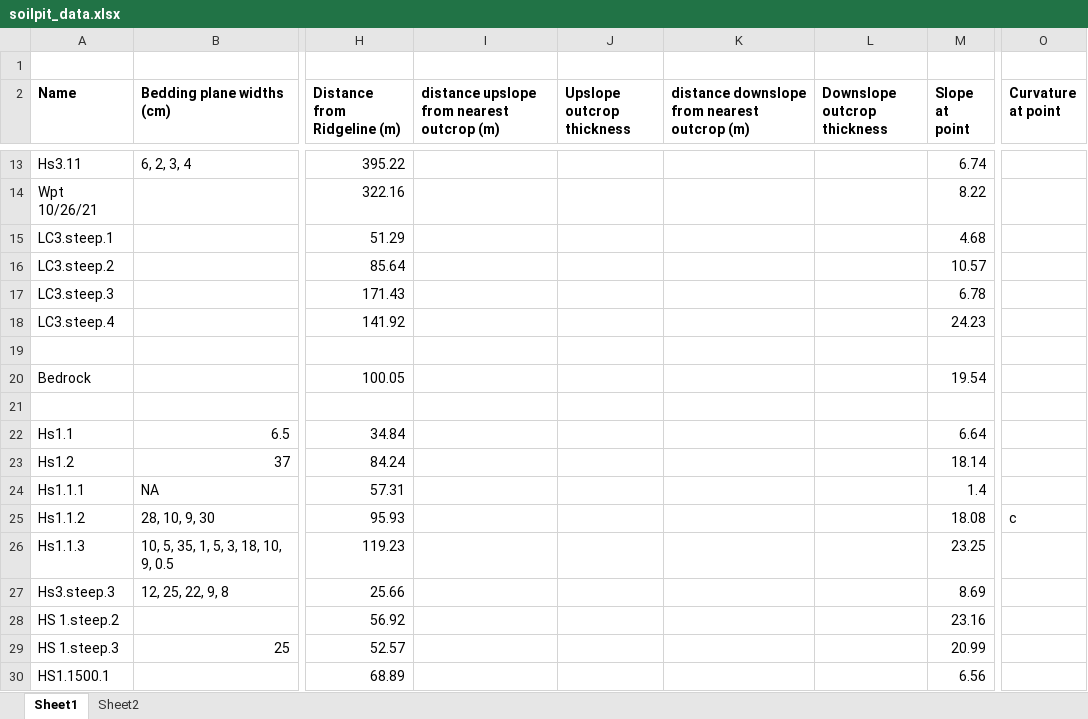
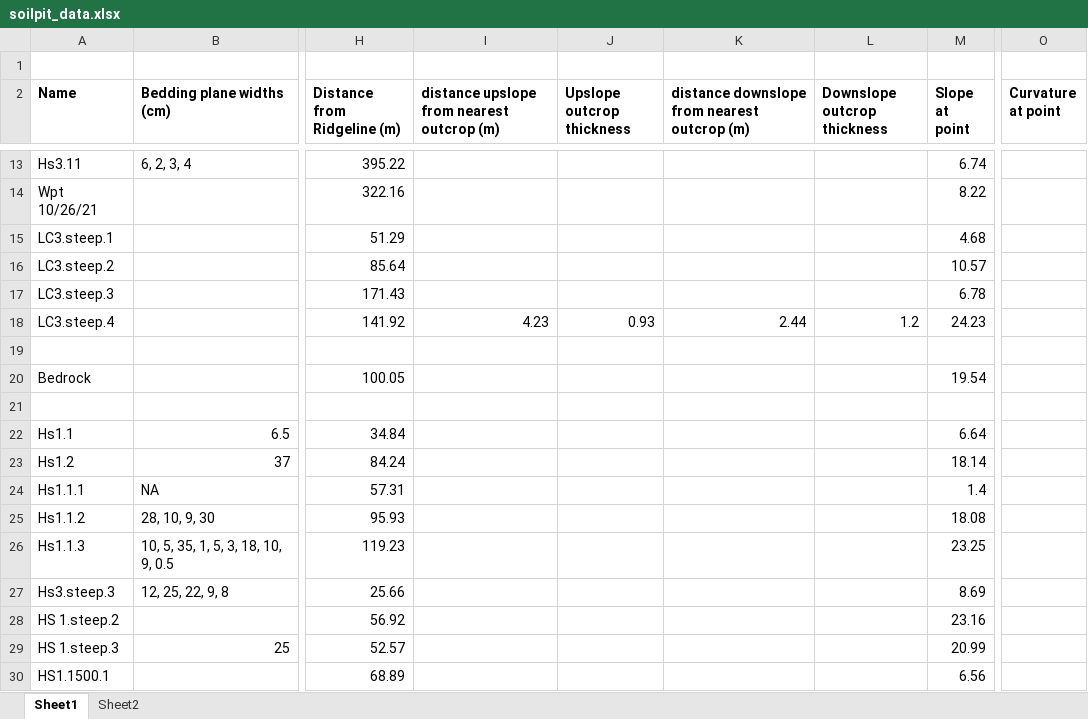
Before and after one commit to y05emite-sam/hillslope-project, an Excel workbook: data/soilpit_data.xlsx, sheet Sheet1, drawn as a sheet; only a part is shown, gaps mark what is left out; values as stored, in another font and other column widths than the file's, no borders; the diff names each change by its address in the sheet, - before the commit and + after, or states it on an @@ line.

```diff
--- a/data/soilpit_data.xlsx (sheet Sheet1)
+++ b/data/soilpit_data.xlsx (sheet Sheet1)
-I18: (empty)
+I18: 4.23
-J18 (Upslope outcrop thickness): (empty)
+J18 (Upslope outcrop thickness): 0.93
-K18: (empty)
+K18: 2.44
-L18 (Downslope outcrop thickness): (empty)
+L18 (Downslope outcrop thickness): 1.2
-O25 (Curvature at point): c
+O25 (Curvature at point): (empty)
```
Also changed, not shown: data/MASTER_EXCEL.xlsx.
